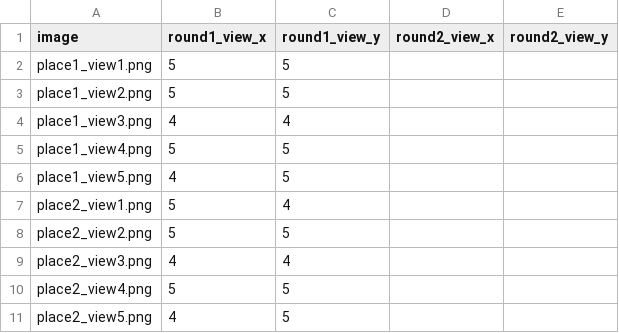
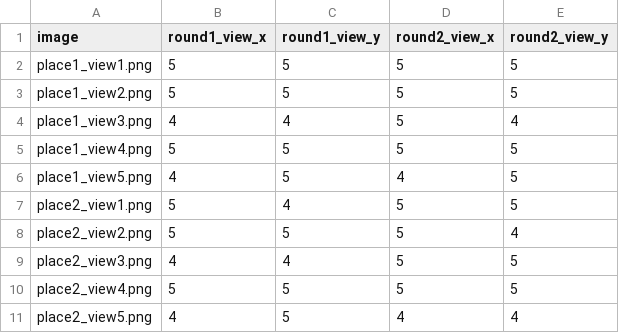
Before and after one commit to Arnob02/COMP8410-A1-60841338, a CSV file: pair3_virtual_tours/results/rating/rating_sheet.csv, drawn as a sheet.

Commit message:
After Inserting Ratings

```diff
--- a/pair3_virtual_tours/results/rating/rating_sheet.csv
+++ b/pair3_virtual_tours/results/rating/rating_sheet.csv
@@ -1,11 +1,11 @@
 image,round1_view_x,round1_view_y,round2_view_x,round2_view_y
-place1_view1.png,5,5,,
-place1_view2.png,5,5,,
-place1_view3.png,4,4,,
-place1_view4.png,5,5,,
-place1_view5.png,4,5,,
-place2_view1.png,5,4,,
-place2_view2.png,5,5,,
-place2_view3.png,4,4,,
-place2_view4.png,5,5,,
-place2_view5.png,4,5,,
+place1_view1.png,5,5,5,5
+place1_view2.png,5,5,5,5
+place1_view3.png,4,4,5,4
+place1_view4.png,5,5,5,5
+place1_view5.png,4,5,4,5
+place2_view1.png,5,4,5,5
+place2_view2.png,5,5,5,4
+place2_view3.png,4,4,5,5
+place2_view4.png,5,5,5,5
+place2_view5.png,4,5,4,4
```
Also changed, not shown: 8 other files.
